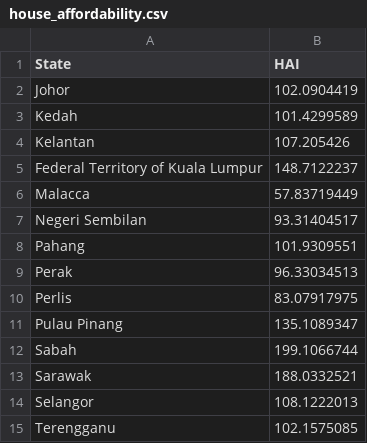
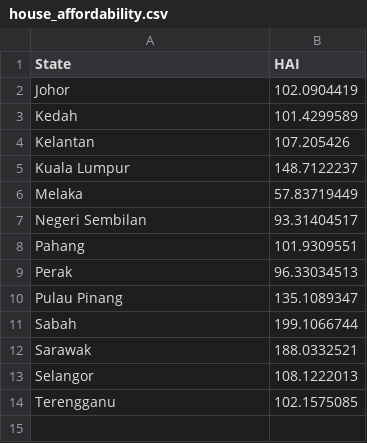
Before and after one commit to GurgobindSingh/FIT3179, a CSV file: Week9Homework/house_affordability.csv, drawn as a sheet.

Commit message:
removed wrong spelling

```diff
--- a/Week9Homework/house_affordability.csv
+++ b/Week9Homework/house_affordability.csv
@@ -4,4 +4,4 @@ Kedah,101.4299589
 Kelantan,107.205426
-Federal Territory of Kuala Lumpur,148.7122237
-Malacca,57.83719449
+Kuala Lumpur,148.7122237
+Melaka,57.83719449
 Negeri Sembilan,93.31404517
@@ -9,3 +9,2 @@ Pahang,101.9309551
 Perak,96.33034513
-Perlis,83.07917975
 Pulau Pinang,135.1089347
```
